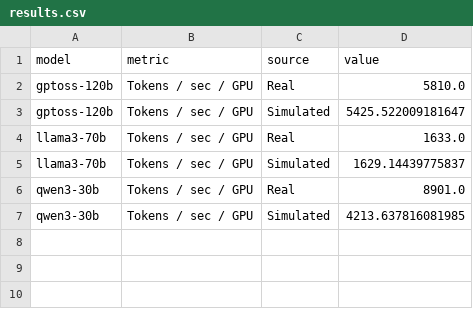
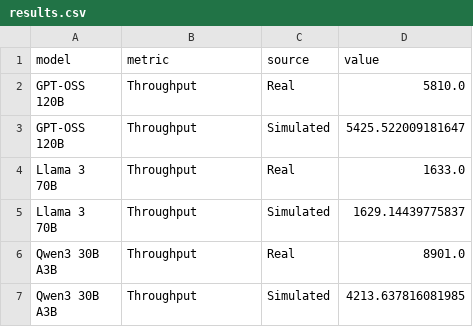
Before and after one commit to tiberiuiancu/Simulon, a CSV file: experiments/validate_bridge/results.csv, drawn as a sheet.

Commit message:
LaTeX-ready styling for validation plots
- Add experiments/_plot_utils.py with shared single-column PDF helpers:
  serif fonts, compact 3.5" width, horizontal legend under title,
  clean config labels, red percentage annotations.
- Update validate_e2e/plot.py to show both MFU and per-GPU throughput.
- Update validate_bridge/plot.py to show per-GPU throughput with the
  same styling.
- Regenerate results.csv files with new labels.

```diff
--- a/experiments/validate_bridge/results.csv
+++ b/experiments/validate_bridge/results.csv
@@ -1,7 +1,13 @@
 model,metric,source,value
-gptoss-120b,Tokens / sec / GPU,Real,5810.0
-gptoss-120b,Tokens / sec / GPU,Simulated,5425.522009181647
-llama3-70b,Tokens / sec / GPU,Real,1633.0
-llama3-70b,Tokens / sec / GPU,Simulated,1629.14439775837
-qwen3-30b,Tokens / sec / GPU,Real,8901.0
-qwen3-30b,Tokens / sec / GPU,Simulated,4213.637816081985
+"GPT-OSS
+120B",Throughput,Real,5810.0
+"GPT-OSS
+120B",Throughput,Simulated,5425.522009181647
+"Llama 3
+70B",Throughput,Real,1633.0
+"Llama 3
+70B",Throughput,Simulated,1629.14439775837
+"Qwen3 30B
+A3B",Throughput,Real,8901.0
+"Qwen3 30B
+A3B",Throughput,Simulated,4213.637816081985
```
Also changed, not shown: experiments/validate_e2e/results.csv, 3 other files.
